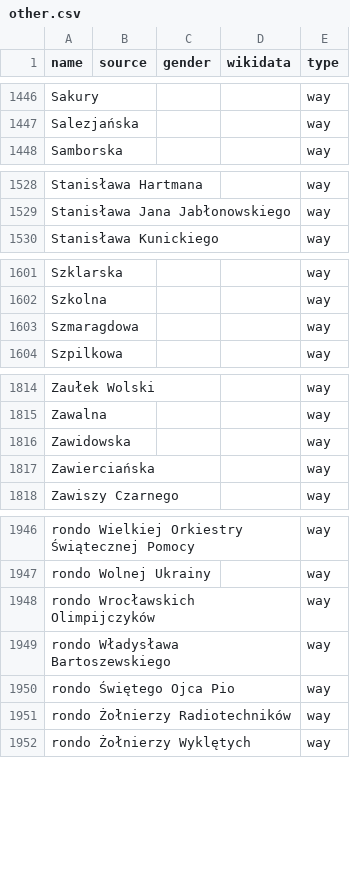
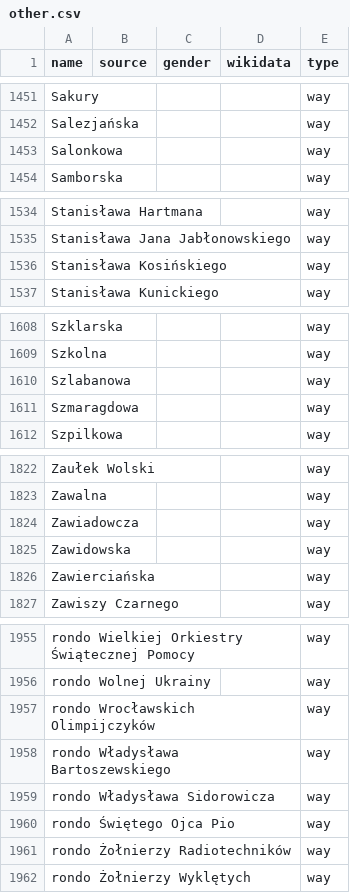
Before and after one commit to EqualStreetNames/equalstreetnames-wroclaw, a CSV file: data/other.csv, drawn as a sheet; only a part is shown, gaps mark what is left out; the diff covers the shown part only; the diff names each change by its address in the sheet, - before the commit and + after, or states it on an @@ line.

```diff
--- a/data/other.csv
+++ b/data/other.csv
+row 1453: Salonkowa |  |  |  | way
+row 1536: Stanisława Kosińskiego |  |  |  | way
+row 1610: Szlabanowa |  |  |  | way
+row 1824: Zawiadowcza |  |  |  | way
+row 1959: rondo Władysława Sidorowicza |  |  |  | way
```
Also changed, not shown: 5 added rows and 1 edited cell elsewhere in this file, 4 other files.
